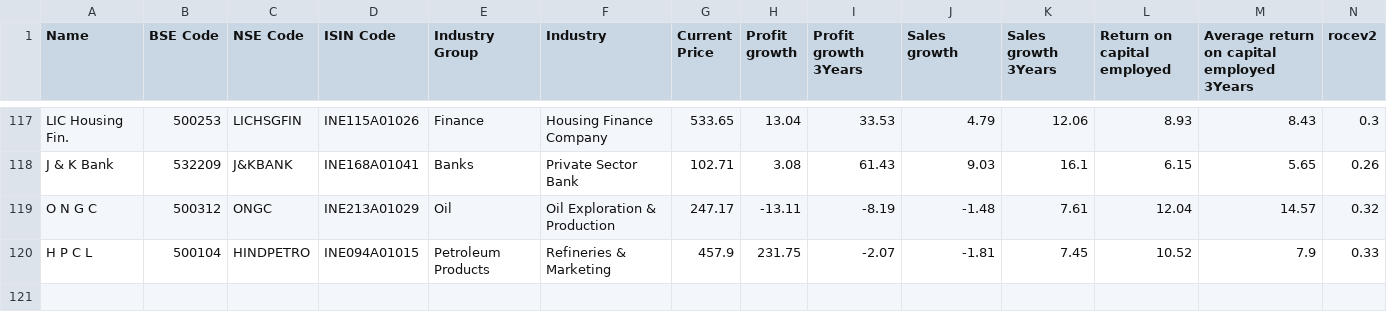
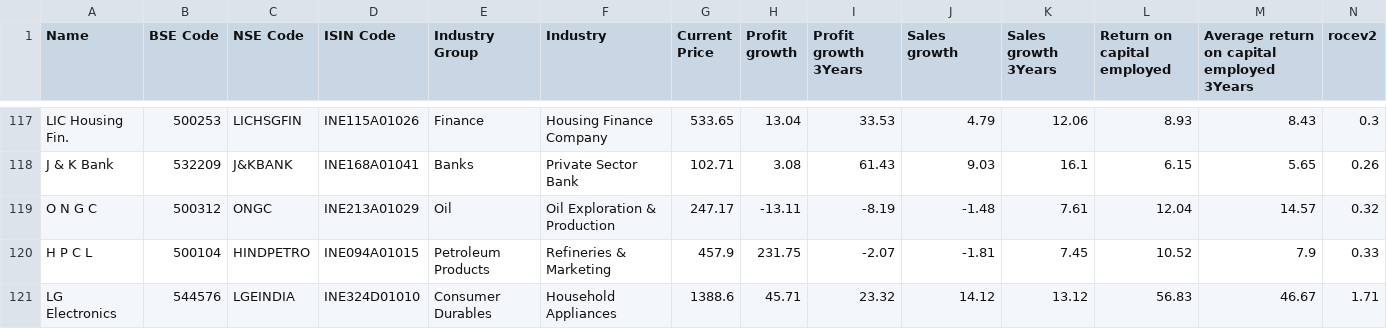
Before and after one commit to akgeni/stock-advisor, a CSV file: watchlist.csv, drawn as a sheet; only a part is shown, gaps mark what is left out; rows hold the shown columns only; the diff names each change by its address in the sheet, - before the commit and + after, or states it on an @@ line.

```diff
--- a/watchlist.csv
+++ b/watchlist.csv
+row 121: LG Electronics | 544576 | LGEINDIA | INE324D01010 | Consumer Durables | Household Appliances | 1388.6 | 45.71 | 23.32 | 14.12 | 13.12 | 56.83 | 46.67 | 1.71
```
Also changed, not shown: 6 other files.
